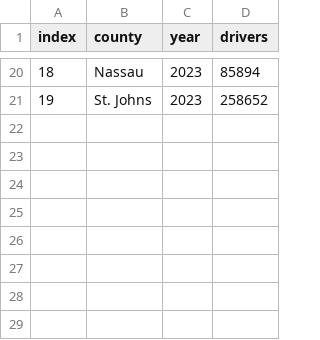
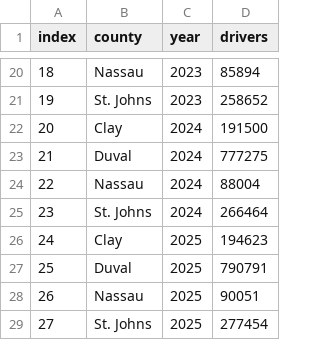
Before and after one commit to NorthFloridaTPO/NFTPO_AnnualMobilityReport2025, a CSV file: data/drivers.csv, drawn as a sheet; only a part is shown, gaps mark what is left out.

```diff
--- a/data/drivers.csv
+++ b/data/drivers.csv
@@ -21 +21,9 @@
 19,St. Johns,2023,258652
+20,Clay,2024,191500
+21,Duval,2024,777275
+22,Nassau,2024,88004
+23,St. Johns,2024,266464
+24,Clay,2025,194623
+25,Duval,2025,790791
+26,Nassau,2025,90051
+27,St. Johns,2025,277454
```
Also changed, not shown: data/GDP.csv, data/air_passengers.csv, 9 other files.
